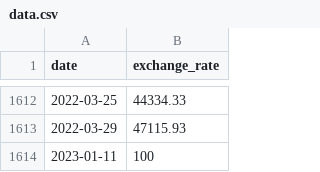
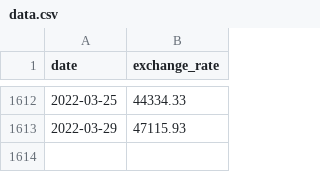
Before and after one commit to hamzatlh/42-Cpp_piscine, a CSV file: C09/ex00/data.csv, drawn as a sheet; only a part is shown, gaps mark what is left out; the diff names each change by its address in the sheet, - before the commit and + after, or states it on an @@ line.

```diff
--- a/C09/ex00/data.csv
+++ b/C09/ex00/data.csv
-row 1614: 2023-01-11 | 100
```
Also changed, not shown: 2 other files.
